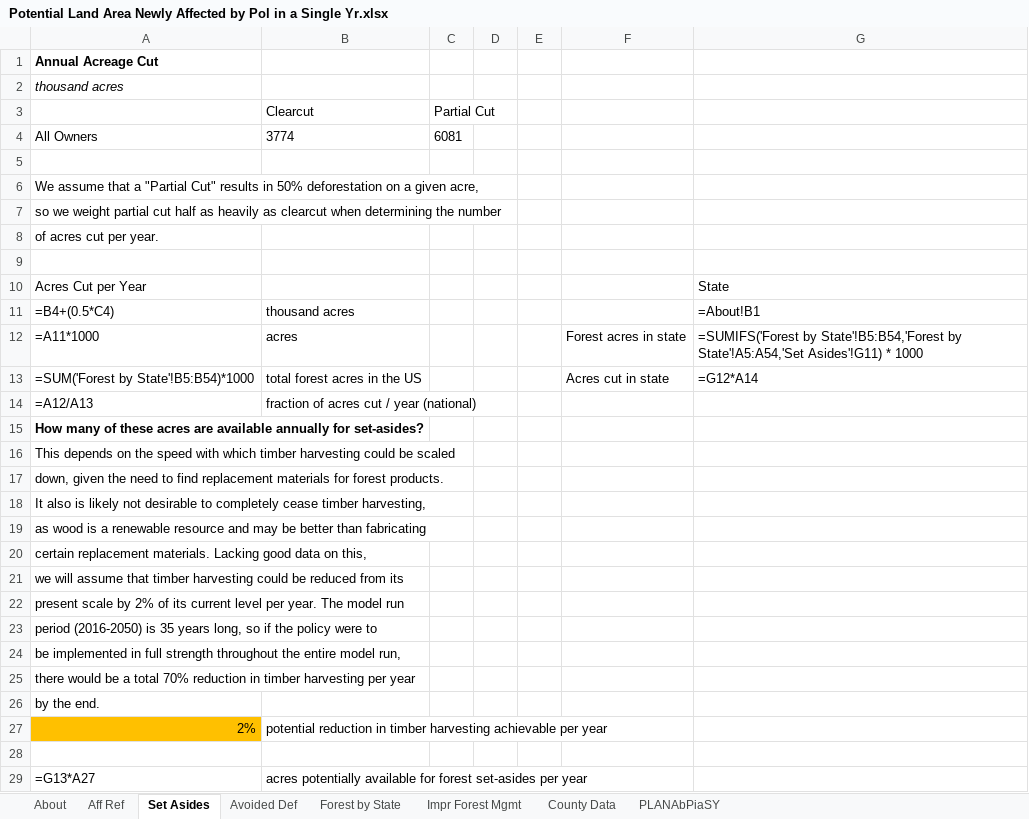
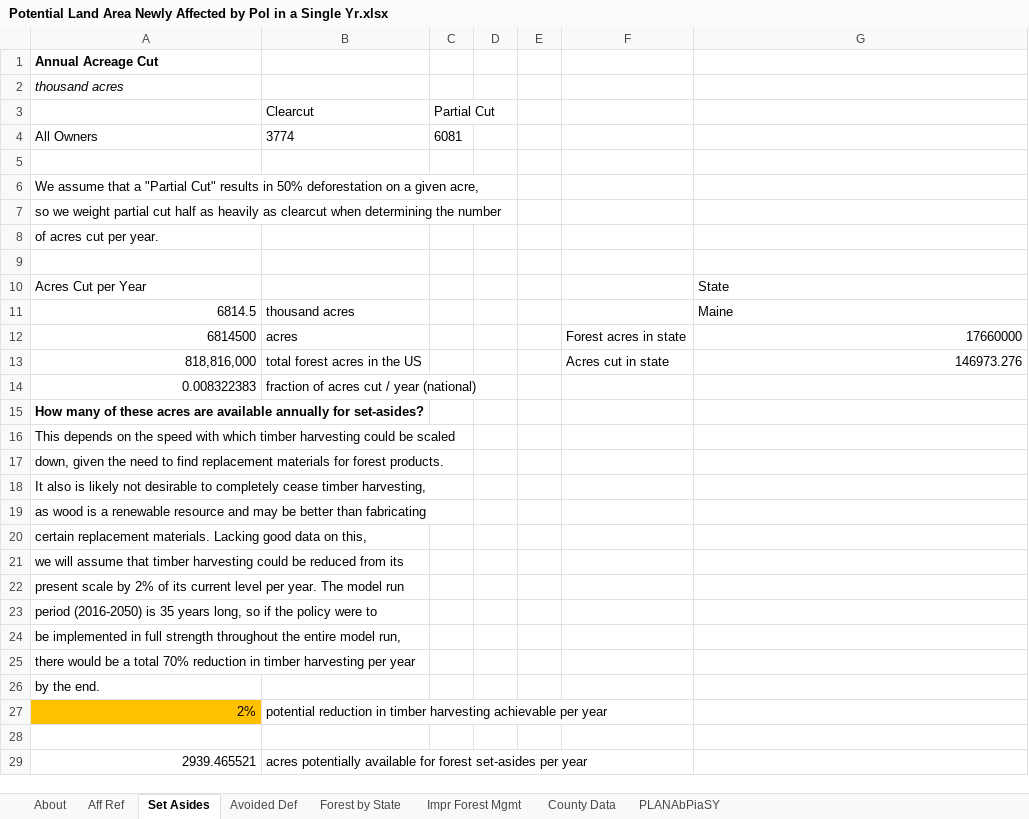
Before and after one commit to EnergyInnovation/eps-maine, an Excel workbook: InputData/land/PLANAbPiaSY/Potential Land Area Newly Affected by Pol in a Single Yr.xlsx, sheet Set Asides, drawn as a sheet; values as stored, in another font and other column widths than the file's, no borders; formulas without a stored value are shown as written; removed rows and columns are numbered as before the commit, all else as after; the diff names each change by its address in the sheet, - before the commit and + after, or states it on an @@ line.

```diff
--- a/InputData/land/PLANAbPiaSY/Potential Land Area Newly Affected by Pol in a Single Yr.xlsx (sheet Set Asides)
+++ b/InputData/land/PLANAbPiaSY/Potential Land Area Newly Affected by Pol in a Single Yr.xlsx (sheet Set Asides)
-row 11: =B4+(0.5*C4) | thousand acres |  |  |  |  | =About!B1
+row 11: 6814.5 | thousand acres |  |  |  |  | Maine
-A12: =A11*1000
+A12: 6814500
-G12: =SUMIFS('Forest by State'!B5:B54,'Forest by State'!A5:A54,'Set Asides'!G11) * 1000
+G12: 17660000
-A13: =SUM('Forest by State'!B5:B54)*1000
+A13: 818,816,000
-G13: =G12*A14
+G13: 146973.276
-A14: =A12/A13
+A14: 0.008322383
-A29: =G13*A27
+A29: 2939.465521
```
Also changed, not shown: sheet County Data, sheet PLANAbPiaSY, sheet Forest by State, sheet Impr Forest Mgmt, sheet Aff Ref, sheet About, InputData/elec/BRPSPTY/BAU RPS Percentage This Year.xlsx, InputData/fuels/BFPIaE/BAU Fuel Production Imports and Exports.xlsx, 12 other files.
